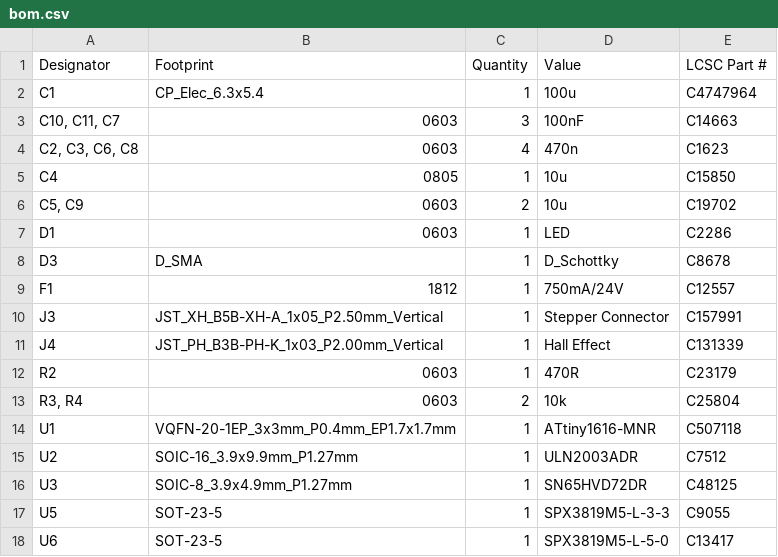
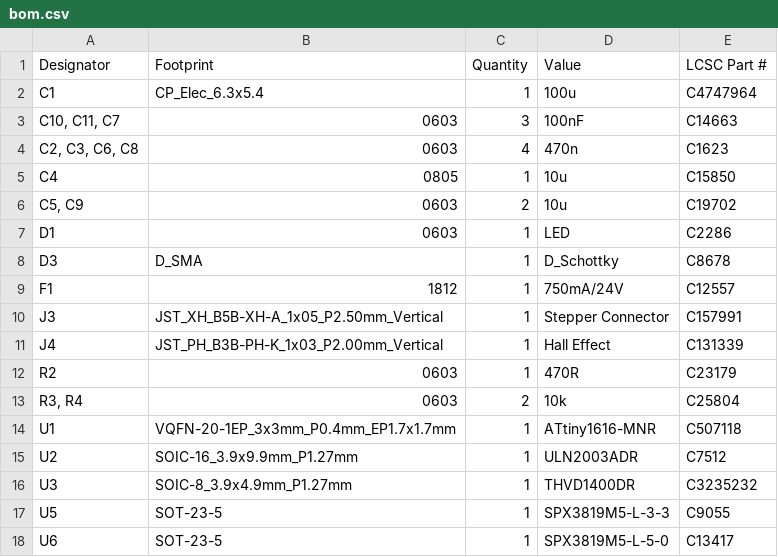
Before and after one commit to wangykev/Splitflap, a CSV file: Kevin Splitflap/PCBs/Driverv5/production/bom.csv, drawn as a sheet.

Commit message:
Driver V5: swap U3 to THVD1400DR, update BOM costs
THVD1400DR (C3235232) is a drop-in for the SN65HVD72DR in the same
SOIC-8 pinout: 3-5.5 V, 500 kbps, failsafe, 1/8 unit load, +/-16 V bus
fault protection, at about a quarter of the price. No layout or firmware
change. BOM totals adjusted by ~$68 pending a JLC re-quote.

```diff
--- a/Kevin Splitflap/PCBs/Driverv5/production/bom.csv
+++ b/Kevin Splitflap/PCBs/Driverv5/production/bom.csv
@@ -15,3 +15,3 @@ U1,VQFN-20-1EP_3x3mm_P0.4mm_EP1.7x1.7mm,1,ATtiny1616-MNR,C507118
 U2,SOIC-16_3.9x9.9mm_P1.27mm,1,ULN2003ADR,C7512
-U3,SOIC-8_3.9x4.9mm_P1.27mm,1,SN65HVD72DR,C48125
+U3,SOIC-8_3.9x4.9mm_P1.27mm,1,THVD1400DR,C3235232
 U5,SOT-23-5,1,SPX3819M5-L-3-3,C9055
```
Also changed, not shown: 3 other files.
